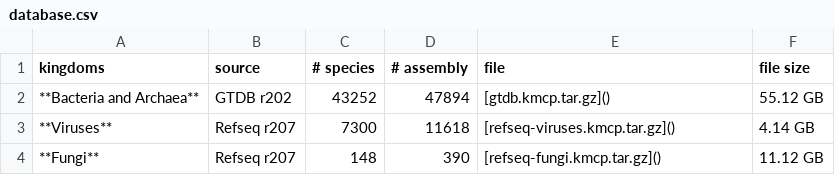
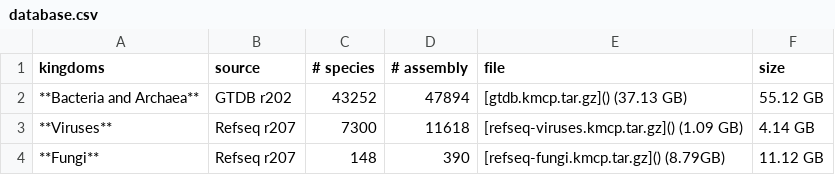
Before and after one commit to shenwei356/kmcp, a CSV file: docs/database.csv, drawn as a sheet.

```diff
--- a/docs/database.csv
+++ b/docs/database.csv
@@ -1,4 +1,4 @@
-kingdoms,source,# species,# assembly,file,file size
-**Bacteria and Archaea**,GTDB r202,43252,47894,[gtdb.kmcp.tar.gz](),55.12 GB
-**Viruses**,Refseq r207,7300,11618,[refseq-viruses.kmcp.tar.gz](),4.14 GB
-**Fungi**,Refseq r207,148,390,[refseq-fungi.kmcp.tar.gz](),11.12 GB
+kingdoms,source,# species,# assembly,file,size
+**Bacteria and Archaea**,GTDB r202,43252,47894,[gtdb.kmcp.tar.gz]() (37.13 GB),55.12 GB
+**Viruses**,Refseq r207,7300,11618,[refseq-viruses.kmcp.tar.gz]() (1.09 GB),4.14 GB
+**Fungi**,Refseq r207,148,390,[refseq-fungi.kmcp.tar.gz]() (8.79GB),11.12 GB
```
Also changed, not shown: docs/database-sketches.csv, 7 other files.
